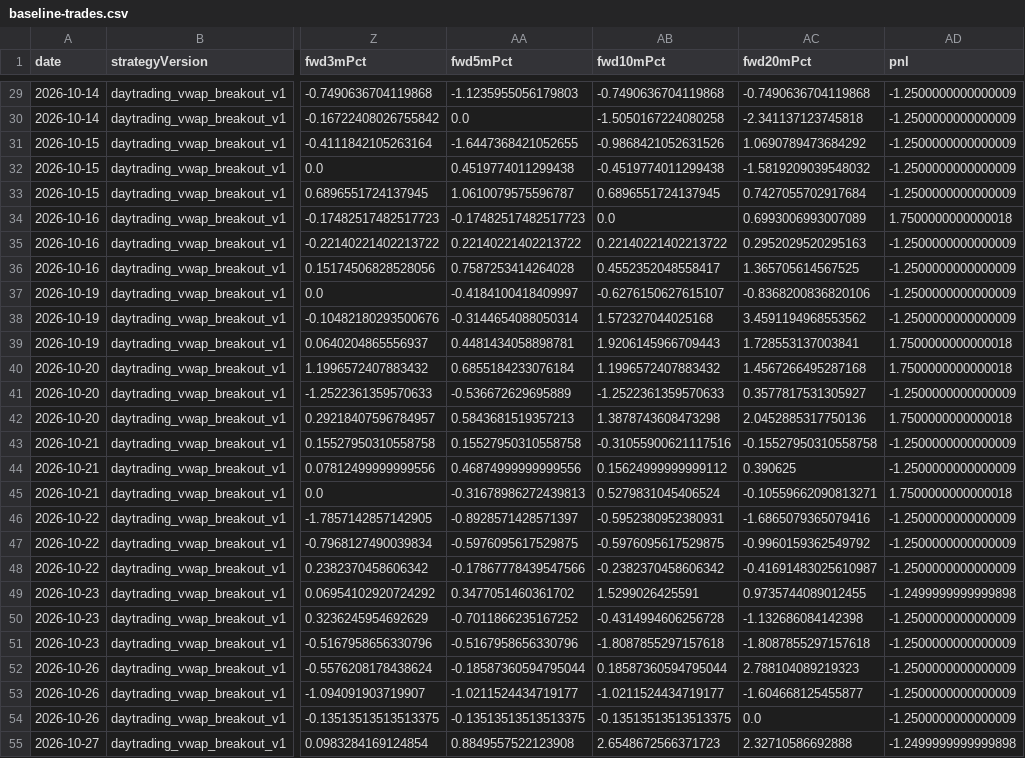
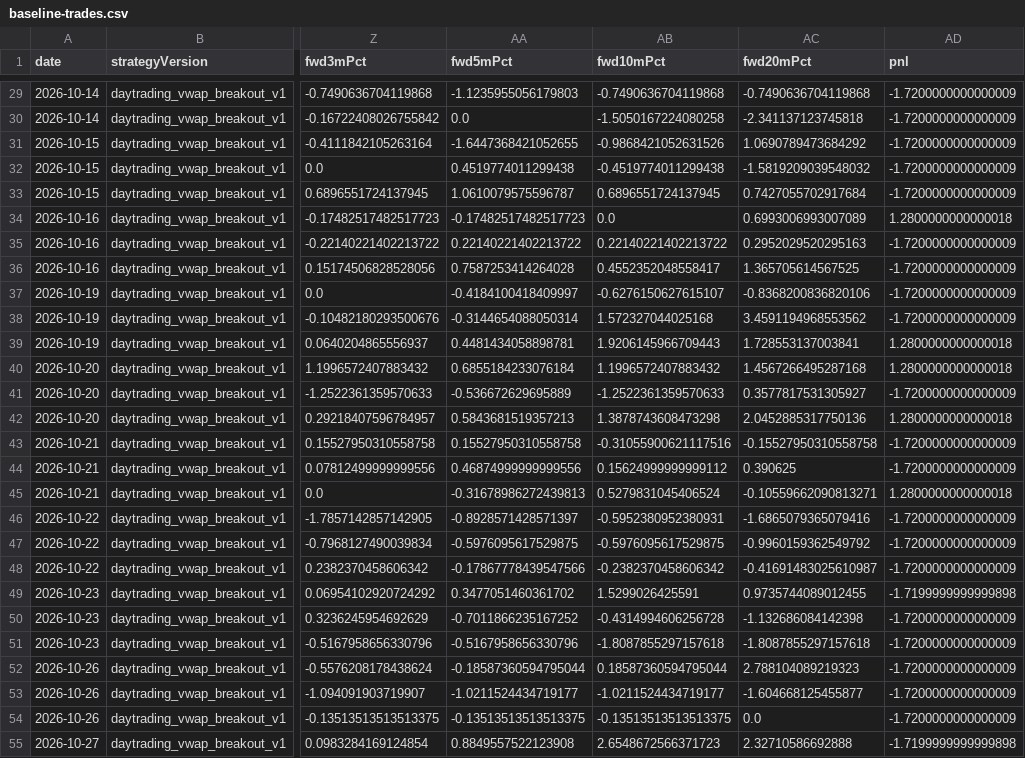
Before and after one commit to jkdevjob/jkquant, a CSV file: data/daytrading-research/baseline-trades.csv, drawn as a sheet; only a part is shown, gaps mark what is left out; the diff covers the shown part only; the diff names each change by its address in the sheet, - before the commit and + after, or states it on an @@ line.

```diff
--- a/data/daytrading-research/baseline-trades.csv
+++ b/data/daytrading-research/baseline-trades.csv
-AD29:AD33 (pnl): -1.2500000000000009
+AD29:AD33 (pnl): -1.7200000000000009
-AD34 (pnl): 1.7500000000000018
+AD34 (pnl): 1.2800000000000018
-AD35:AD38 (pnl): -1.2500000000000009
+AD35:AD38 (pnl): -1.7200000000000009
-AD39:AD40 (pnl): 1.7500000000000018
+AD39:AD40 (pnl): 1.2800000000000018
-AD41 (pnl): -1.2500000000000009
+AD41 (pnl): -1.7200000000000009
-AD42 (pnl): 1.7500000000000018
+AD42 (pnl): 1.2800000000000018
-AD43:AD44 (pnl): -1.2500000000000009
+AD43:AD44 (pnl): -1.7200000000000009
-AD45 (pnl): 1.7500000000000018
+AD45 (pnl): 1.2800000000000018
-AD46:AD48 (pnl): -1.2500000000000009
+AD46:AD48 (pnl): -1.7200000000000009
-AD49 (pnl): -1.2499999999999898
+AD49 (pnl): -1.7199999999999898
-AD50:AD54 (pnl): -1.2500000000000009
+AD50:AD54 (pnl): -1.7200000000000009
-AD55 (pnl): -1.2499999999999898
+AD55 (pnl): -1.7199999999999898
```
Also changed, not shown: 73 edited cells elsewhere in this file, 2 other files.
